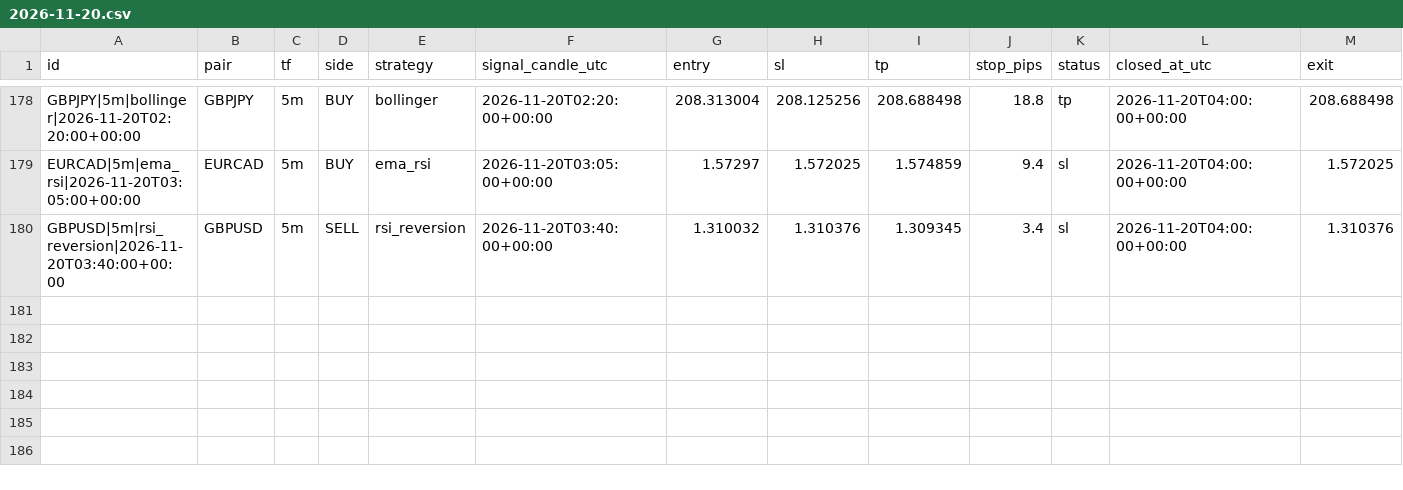
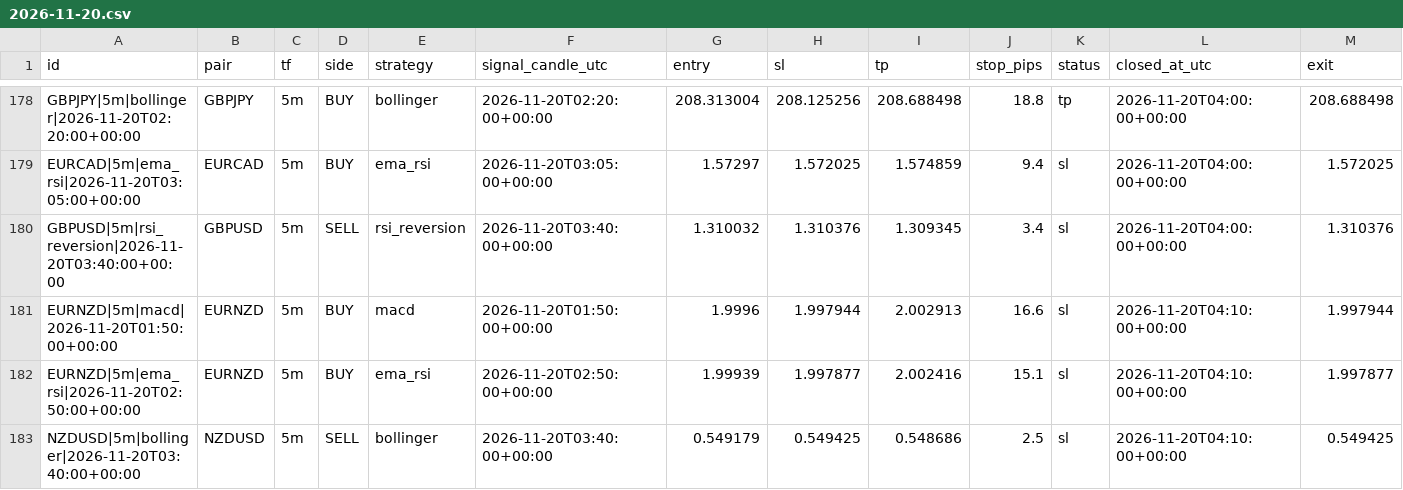
Before and after one commit to zeesshhhh/Forexjhnm, a CSV file: logs/lab/trades/2026-11-20.csv, drawn as a sheet; only a part is shown, gaps mark what is left out; rows hold the shown columns only; the diff names each change by its address in the sheet, - before the commit and + after, or states it on an @@ line.

```diff
--- a/logs/lab/trades/2026-11-20.csv
+++ b/logs/lab/trades/2026-11-20.csv
+row 181: EURNZD|5m|macd|2026-11-20T01:50:00+00:00 | EURNZD | 5m | BUY | macd | 2026-11-20T01:50:00+00:00 | 1.9996 | 1.997944 | 2.002913 | 16.6 | sl | 2026-11-20T04:10:00+00:00 | 1.997944
+row 182: EURNZD|5m|ema_rsi|2026-11-20T02:50:00+00:00 | EURNZD | 5m | BUY | ema_rsi | 2026-11-20T02:50:00+00:00 | 1.99939 | 1.997877 | 2.002416 | 15.1 | sl | 2026-11-20T04:10:00+00:00 | 1.997877
+row 183: NZDUSD|5m|bollinger|2026-11-20T03:40:00+00:00 | NZDUSD | 5m | SELL | bollinger | 2026-11-20T03:40:00+00:00 | 0.549179 | 0.549425 | 0.548686 | 2.5 | sl | 2026-11-20T04:10:00+00:00 | 0.549425
```
Also changed, not shown: logs/scans/2026-11-20.csv, 2 other files.
